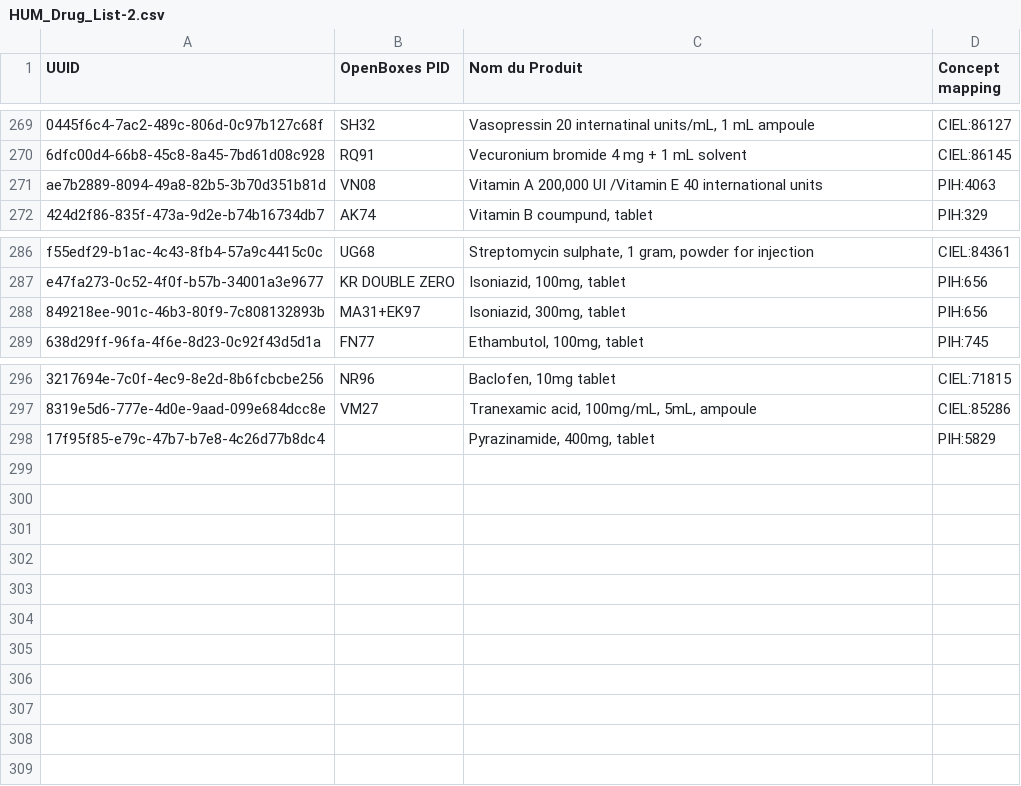
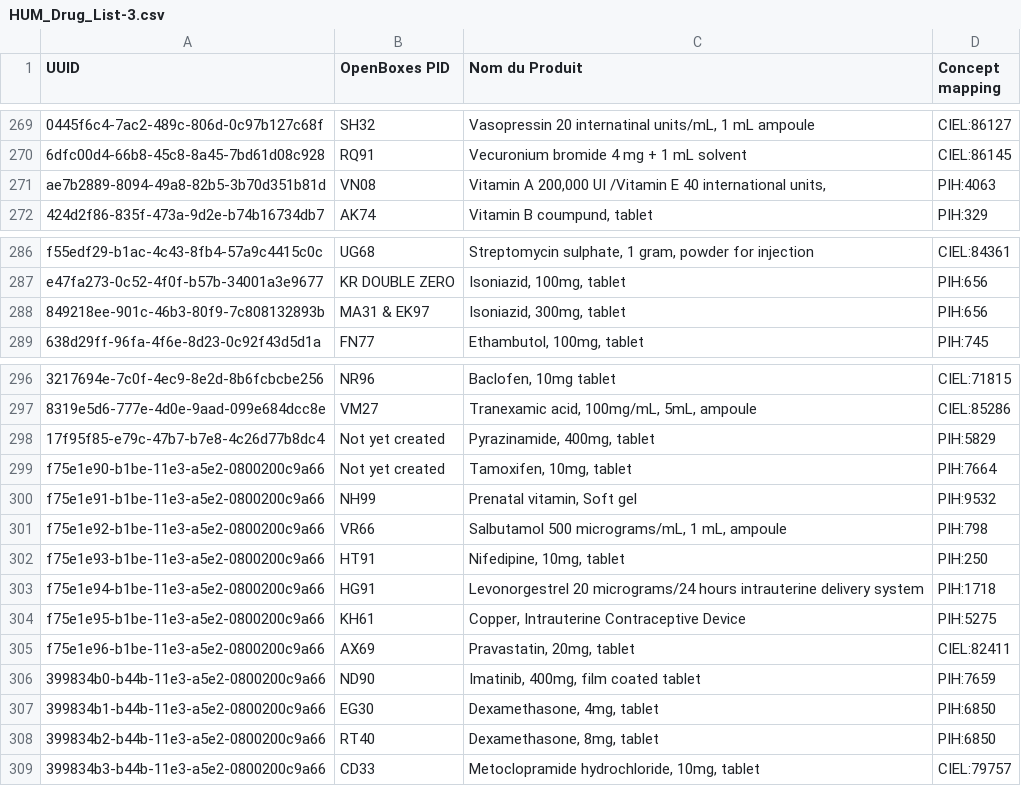
Before and after one commit to PIH/openmrs-module-mirebalaismetadata, a CSV file: api/src/main/resources/HUM_Drug_List-3.csv (was api/src/main/resources/HUM_Drug_List-2.csv), drawn as a sheet; only a part is shown, gaps mark what is left out; the diff names each change by its address in the sheet, - before the commit and + after, or states it on an @@ line.

Commit message:
#UHM-1020 Added Creatinine concept for CTs with contrast;  #UHM-1196 Updated drug list with family planning meds and more.

```diff
--- a/api/src/main/resources/HUM_Drug_List-2.csv
+++ b/api/src/main/resources/HUM_Drug_List-3.csv
-C271 (Nom du Produit): …40 international units
+C271 (Nom du Produit): …40 international units,
-B288 (OpenBoxes PID): MA31+EK97
+B288 (OpenBoxes PID): MA31 & EK97
-B298 (OpenBoxes PID): (empty)
+B298 (OpenBoxes PID): Not yet created
+row 299: f75e1e90-b1be-11e3-a5e2-0800200c9a66 | Not yet created | Tamoxifen, 10mg, tablet | PIH:7664
+row 300: f75e1e91-b1be-11e3-a5e2-0800200c9a66 | NH99 | Prenatal vitamin, Soft gel | PIH:9532
+row 301: f75e1e92-b1be-11e3-a5e2-0800200c9a66 | VR66 | Salbutamol 500 micrograms/mL, 1 mL, ampoule | PIH:798
+row 302: f75e1e93-b1be-11e3-a5e2-0800200c9a66 | HT91 | Nifedipine, 10mg, tablet | PIH:250
+row 303: f75e1e94-b1be-11e3-a5e2-0800200c9a66 | HG91 | Levonorgestrel 20 micrograms/24 hours intrauterine delivery system | PIH:1718
+row 304: f75e1e95-b1be-11e3-a5e2-0800200c9a66 | KH61 | Copper, Intrauterine Contraceptive Device | PIH:5275
+row 305: f75e1e96-b1be-11e3-a5e2-0800200c9a66 | AX69 | Pravastatin, 20mg, tablet | CIEL:82411
+row 306: 399834b0-b44b-11e3-a5e2-0800200c9a66 | ND90 | Imatinib, 400mg, film coated tablet | PIH:7659
+row 307: 399834b1-b44b-11e3-a5e2-0800200c9a66 | EG30 | Dexamethasone, 4mg, tablet | PIH:6850
+row 308: 399834b2-b44b-11e3-a5e2-0800200c9a66 | RT40 | Dexamethasone, 8mg, tablet | PIH:6850
+row 309: 399834b3-b44b-11e3-a5e2-0800200c9a66 | CD33 | Metoclopramide hydrochloride, 10mg, tablet | CIEL:79757
```
Also changed, not shown: 6 other files.
